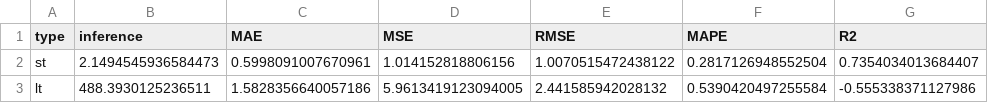
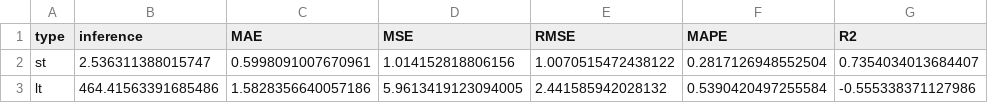
Before and after one commit to JanaJankovic/local-stlf, a CSV file: cnn-lstm/logs/prediction_eval.csv, drawn as a sheet; only a part is shown; the diff names each change by its address in the sheet, - before the commit and + after, or states it on an @@ line.

Commit message:
fix: clip values for prediction autoformer

```diff
--- a/cnn-lstm/logs/prediction_eval.csv
+++ b/cnn-lstm/logs/prediction_eval.csv
-B2 (inference): 2.1494545936584473
+B2 (inference): 2.536311388015747
-B3 (inference): 488.3930125236511
+B3 (inference): 464.41563391685486
```
Also changed, not shown: 3 other files.
